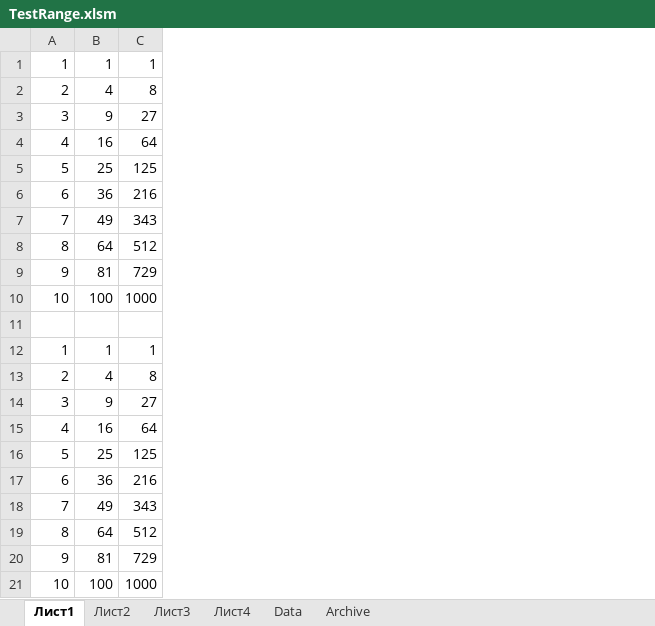
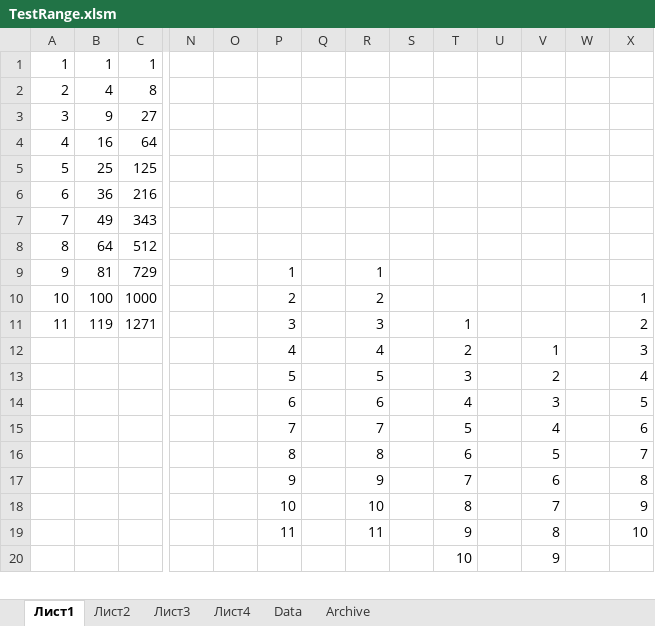
Before and after one commit to vster/Excel, an Excel workbook: develop/TestRange.xlsm, sheet Лист1, drawn as a sheet; only a part is shown, gaps mark what is left out; values as stored, in another font and other column widths than the file's, no borders; removed rows and columns are numbered as before the commit, all else as after; rows hold the shown columns only; the diff covers the shown part only; the diff names each change by its address in the sheet, - before the commit and + after, or states it on an @@ line.

```diff
--- a/develop/TestRange.xlsm (sheet Лист1)
+++ b/develop/TestRange.xlsm (sheet Лист1)
+column N, empty
+column O, empty
+column P, rows 9-12: 1 | 2 | 3 | 4
+column Q, empty
+column R, rows 9-12: 1 | 2 | 3 | 4
+column S, empty
+column T, rows 11-12: 1 | 2
+column U, empty
+column V, row 12: 1
+column W, empty
+column X, rows 10-12: 1 | 2 | 3
-row 11: (empty)
+row 11: 11 | 119 | 1271 |  |  | 3 |  | 3 |  | 1 |  |  |  | 2
-A12: 1
+A12: (empty)
-B12: 1
+B12: (empty)
-C12: 1
+C12: (empty)
-row 13: 2 | 4 | 8
-row 14: 3 | 9 | 27
-row 15: 4 | 16 | 64
-row 16: 5 | 25 | 125
-row 17: 6 | 36 | 216
-row 18: 7 | 49 | 343
-row 19: 8 | 64 | 512
-row 20: 9 | 81 | 729
-row 21: 10 | 100 | 1000
+row 13:  |  |  |  |  | 5 |  | 5 |  | 3 |  | 2 |  | 4
+row 14:  |  |  |  |  | 6 |  | 6 |  | 4 |  | 3 |  | 5
+row 15:  |  |  |  |  | 7 |  | 7 |  | 5 |  | 4 |  | 6
+row 16:  |  |  |  |  | 8 |  | 8 |  | 6 |  | 5 |  | 7
+row 17:  |  |  |  |  | 9 |  | 9 |  | 7 |  | 6 |  | 8
+row 18:  |  |  |  |  | 10 |  | 10 |  | 8 |  | 7 |  | 9
+row 19:  |  |  |  |  | 11 |  | 11 |  | 9 |  | 8 |  | 10
+row 20:  |  |  |  |  |  |  |  |  | 10 |  | 9
```
Also changed, not shown: 12 added rows and 13 edited cells elsewhere in this sheet, sheet Лист3, sheet Лист4, sheet Лист2.
